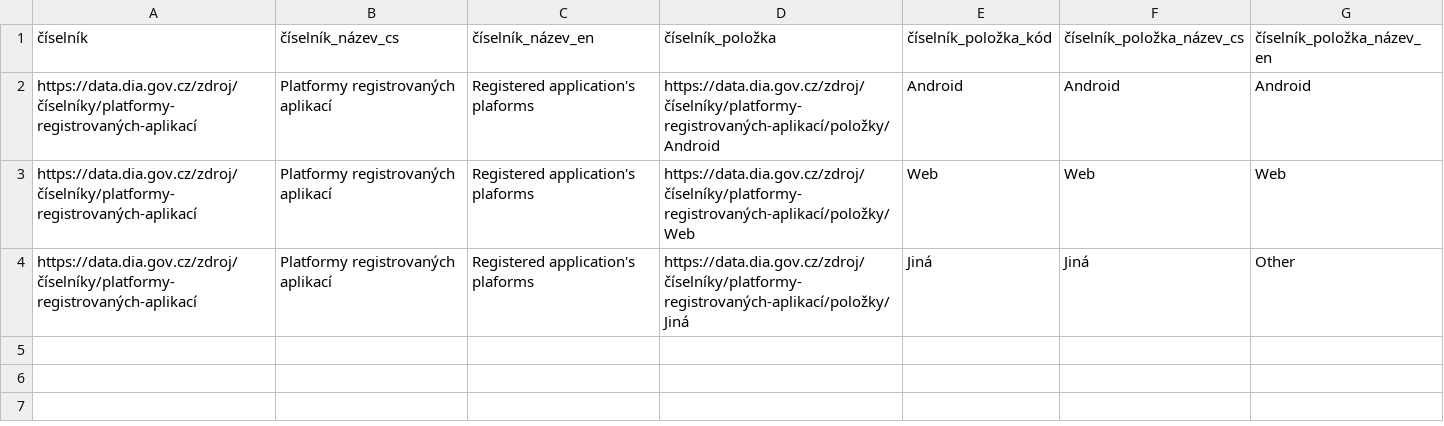
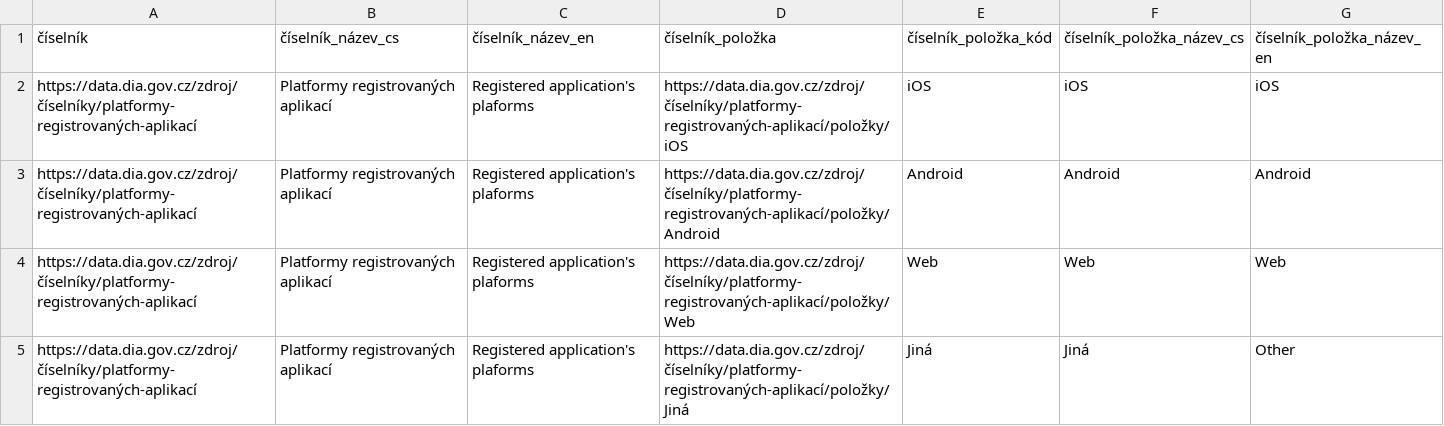
Before and after one commit to datagov-cz/ciselniky, a CSV file: platformy-registrované-aplikace.csv, drawn as a sheet.

Commit message:
Opravit číselník platforem aplikací
Signed-off-by: Jakub Klímek <jakub@jakubklimek.com>

```diff
--- a/platformy-registrované-aplikace.csv
+++ b/platformy-registrované-aplikace.csv
@@ -1,2 +1,3 @@
 číselník,číselník_název_cs,číselník_název_en,číselník_položka,číselník_položka_kód,číselník_položka_název_cs,číselník_položka_název_en
+https://data.dia.gov.cz/zdroj/číselníky/platformy-registrovaných-aplikací,Platformy registrovaných aplikací,Registered application's plaforms,https://data.dia.gov.cz/zdroj/číselníky/platformy-registrovaných-aplikací/položky/iOS,iOS,iOS,iOS
 https://data.dia.gov.cz/zdroj/číselníky/platformy-registrovaných-aplikací,Platformy registrovaných aplikací,Registered application's plaforms,https://data.dia.gov.cz/zdroj/číselníky/platformy-registrovaných-aplikací/položky/Android,Android,Android,Android
```
Also changed, not shown: 7 other files.
